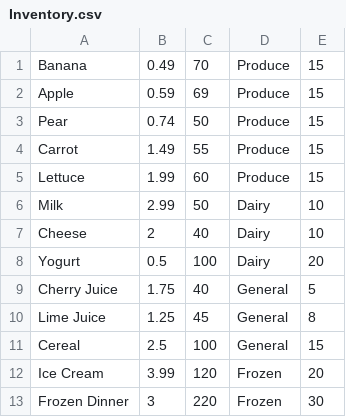
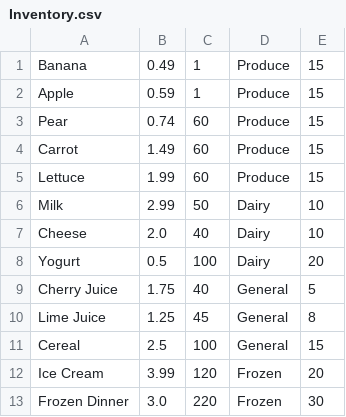
Before and after one commit to donovansmith/simple_pos, a CSV file: Inventory.csv, drawn as a sheet; the diff names each change by its address in the sheet, - before the commit and + after, or states it on an @@ line.

```diff
--- a/Inventory.csv
+++ b/Inventory.csv
-C1: 70
+C1: 1
-C2: 69
+C2: 1
-C3: 50
+C3: 60
-C4: 55
+C4: 60
-B7: 2
+B7: 2.0
-B13: 3
+B13: 3.0
```
Also changed, not shown: 5 other files.
